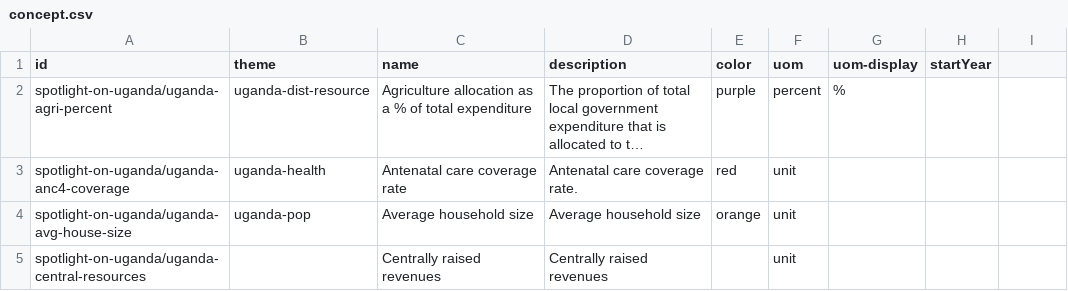
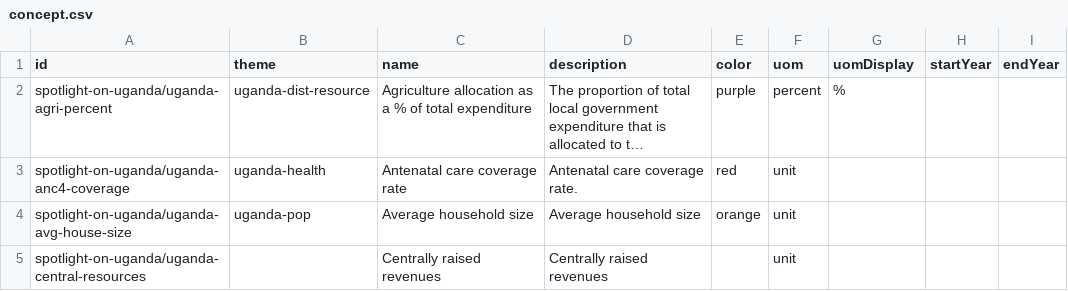
Before and after one commit to devinit/Datahub-cms, a CSV file: spotlight-uganda/concept.csv, drawn as a sheet; only a part is shown; long unchanged cells end in …; the diff names each change by its address in the sheet, - before the commit and + after, or states it on an @@ line.

Commit message:
updated concept files

```diff
--- a/spotlight-uganda/concept.csv
+++ b/spotlight-uganda/concept.csv
-G1: uom-display
+G1: uomDisplay
-I1: (empty)
+I1: endYear
```
Also changed, not shown: oda-donor-bubble-chart/concept.csv, poverty-bubble-chart/concept.csv, 5 other files.
